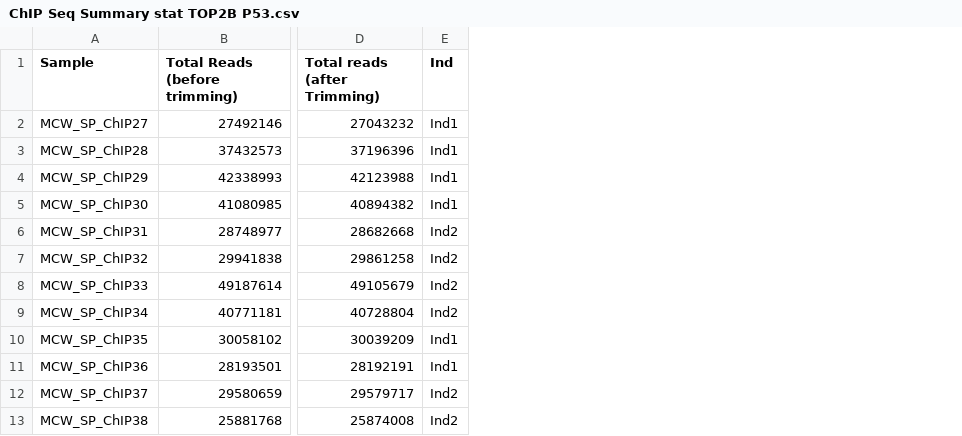
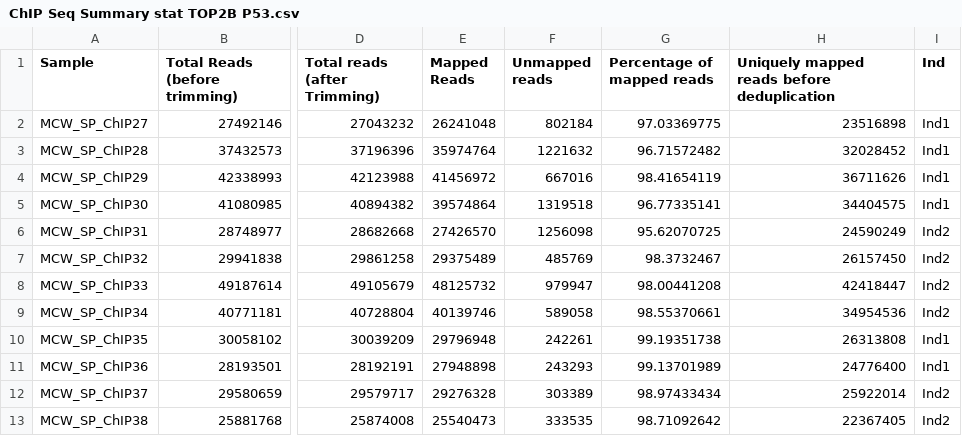
Before and after one commit to sayanpaul01/ChIPSeq_project, a CSV file: data/ChIP Seq Summary stat TOP2B P53.csv, drawn as a sheet; only a part is shown, gaps mark what is left out; the diff names each change by its address in the sheet, - before the commit and + after, or states it on an @@ line.

```diff
--- a/data/ChIP Seq Summary stat TOP2B P53.csv
+++ b/data/ChIP Seq Summary stat TOP2B P53.csv
+column E (Mapped Reads), rows 2-13: 26241048 | 35974764 | 41456972 | 39574864 | 27426570 | 29375489 | 48125732 | 40139746 | 29796948 | 27948898 | 29276328 | 25540473
+column F (Unmapped reads), rows 2-13: 802184 | 1221632 | 667016 | 1319518 | 1256098 | 485769 | 979947 | 589058 | 242261 | 243293 | 303389 | 333535
+column G (Percentage of mapped reads), rows 2-13: 97.03369775 | 96.71572482 | 98.41654119 | 96.77335141 | 95.62070725 | 98.3732467 | 98.00441208 | 98.55370661 | 99.19351738 | 99.13701989 | 98.97433434 | 98.71092642
+column H, rows 1-13: Uniquely mapped reads before deduplication | 23516898 | 32028452 | 36711626 | 34404575 | 24590249 | 26157450 | 42418447 | 34954536 | 26313808 | 24776400 | 25922014 | 22367405
```
Also changed, not shown: data/ChIP Seq Summary stat CTCF RAD21.csv, 8 other files.
